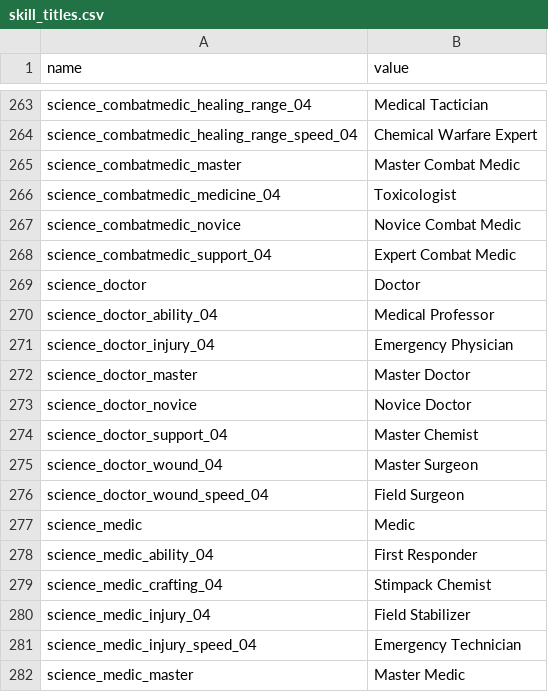
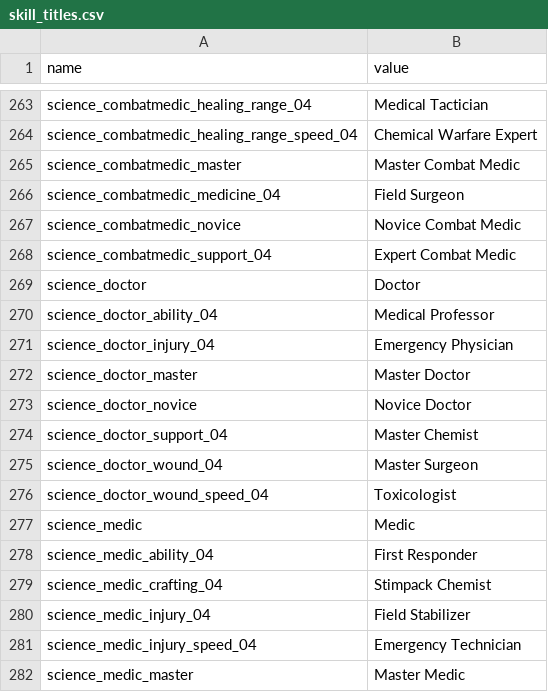
Before and after one commit to jeremyrich57/AOTC_SkillPlanner, a CSV file: public/csv/skill_titles.csv, drawn as a sheet; only a part is shown, gaps mark what is left out; the diff covers the shown part only.

```diff
--- a/public/csv/skill_titles.csv
+++ b/public/csv/skill_titles.csv
@@ -265,3 +265,3 @@ science_combatmedic_healing_range_speed_04, Chemical Warfare Expert
 science_combatmedic_master, Master Combat Medic
-science_combatmedic_medicine_04, Toxicologist
+science_combatmedic_medicine_04, Field Surgeon
 science_combatmedic_novice, Novice Combat Medic
@@ -275,3 +275,3 @@ science_doctor_support_04, Master Chemist
 science_doctor_wound_04, Master Surgeon
-science_doctor_wound_speed_04, Field Surgeon
+science_doctor_wound_speed_04, Toxicologist
 science_medic, Medic
```
Also changed, not shown: 18 added rows, 49 removed rows and 1 edited cell elsewhere in this file, public/csv/skill_descriptions.csv, public/csv/skill_mod_descriptions.csv, 7 other files.
